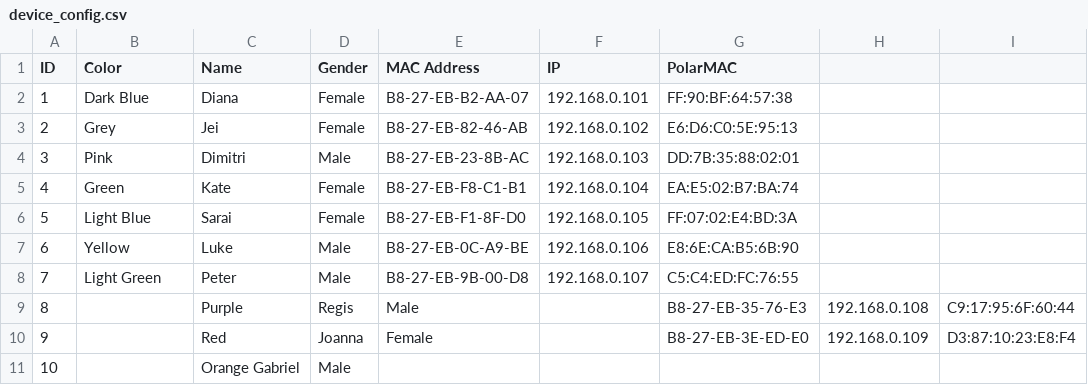
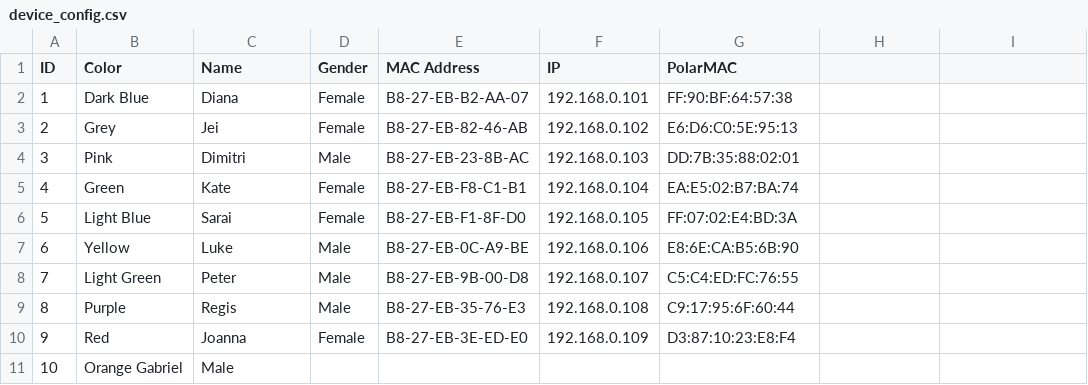
Before and after one commit to meredityman/DeviceShape, a CSV file: device_config.csv, drawn as a sheet.

Commit message:
Updates config

```diff
--- a/device_config.csv
+++ b/device_config.csv
@@ -8,4 +8,4 @@ ID,  Color,       Name,        Gender,  MAC Address,        IP,           PolarM
 7,   Light Green, Peter,       Male,    B8-27-EB-9B-00-D8, 192.168.0.107, C5:C4:ED:FC:76:55
-8,,  Purple,      Regis,       Male,,   B8-27-EB-35-76-E3, 192.168.0.108, C9:17:95:6F:60:44
-9,,  Red,         Joanna,      Female,, B8-27-EB-3E-ED-E0, 192.168.0.109, D3:87:10:23:E8:F4
-10,, Orange       Gabriel,     Male,,
+8,   Purple,      Regis,       Male,    B8-27-EB-35-76-E3, 192.168.0.108, C9:17:95:6F:60:44
+9,   Red,         Joanna,      Female,  B8-27-EB-3E-ED-E0, 192.168.0.109, D3:87:10:23:E8:F4
+10,  Orange       Gabriel,     Male,,,
```
Also changed, not shown: 1 other file.
